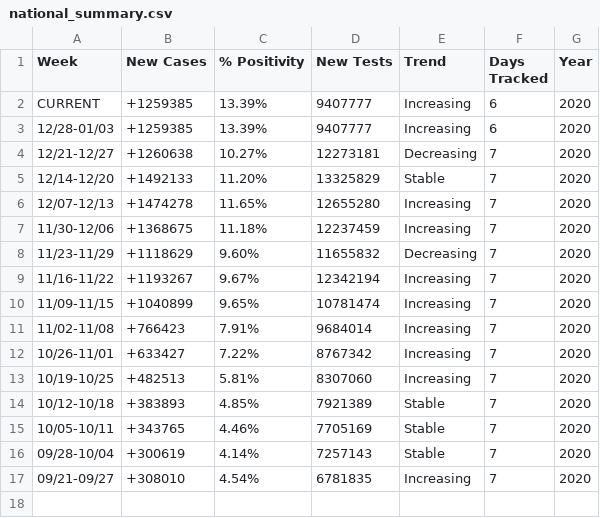
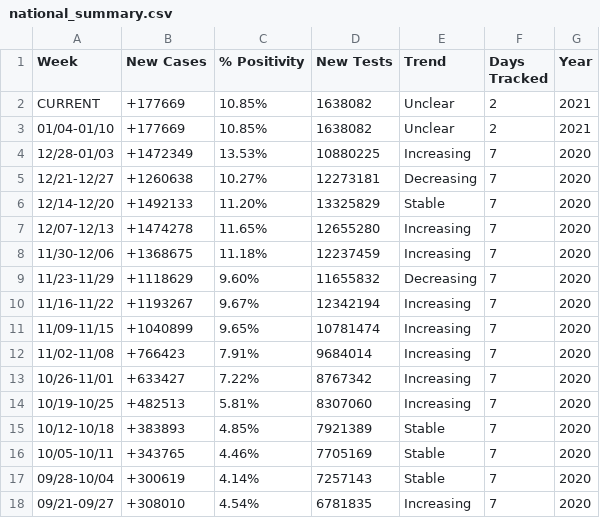
Before and after one commit to violettracker/nyutracker, a CSV file: dynamic/national_summary.csv, drawn as a sheet.

```diff
--- a/dynamic/national_summary.csv
+++ b/dynamic/national_summary.csv
@@ -1,4 +1,5 @@
 Week,New Cases,% Positivity,New Tests,Trend,Days Tracked,Year
-CURRENT,+1259385,13.39%,9407777,Increasing,6,2020
-12/28-01/03,+1259385,13.39%,9407777,Increasing,6,2020
+CURRENT,+177669,10.85%,1638082,Unclear,2,2021
+01/04-01/10,+177669,10.85%,1638082,Unclear,2,2021
+12/28-01/03,+1472349,13.53%,10880225,Increasing,7,2020
 12/21-12/27,+1260638,10.27%,12273181,Decreasing,7,2020
```
Also changed, not shown: dynamic/national_chdp.csv, dynamic/nyc_chd.csv, 4 other files.
